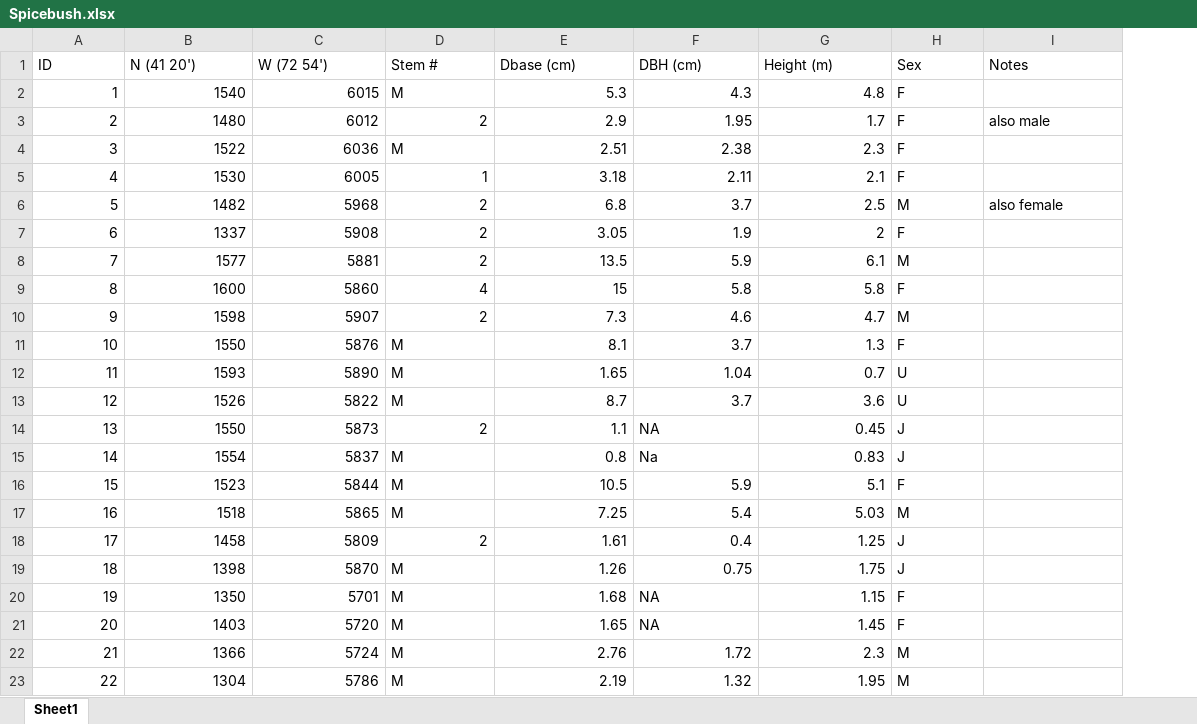
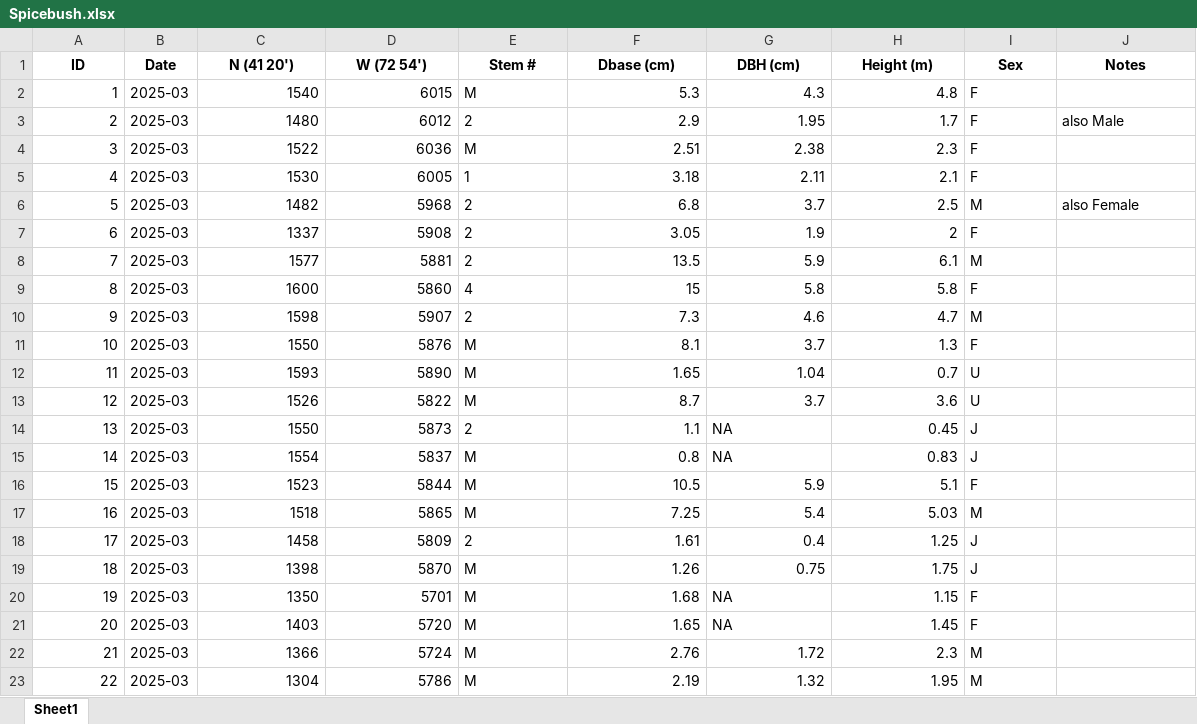
Before and after one commit to erice04/spicebush, an Excel workbook: Spicebush.xlsx, sheet Sheet1, drawn as a sheet; only a part is shown; values as stored, in another font and other column widths than the file's, no borders; charts and pictures not drawn; addresses are those after the commit; the diff covers the shown part only; the diff names each change by its address in the sheet, - before the commit and + after, or states it on an @@ line.

```diff
--- a/Spicebush.xlsx (sheet Sheet1)
+++ b/Spicebush.xlsx (sheet Sheet1)
+column B (Date), rows 2-23: all 2025-03
@@ A1 bold: off → on, alignment: left → center @@
@@ C1:J1 bold: off → on, alignment: left → center @@
-E3 alignment: right
+E3 alignment: left
-J3 (Notes): also male
+J3 (Notes): also Male
-E5:E10 alignment: right
+E5:E10 alignment: left
-J6 (Notes): also female
+J6 (Notes): also Female
-E14 alignment: right
+E14 alignment: left
-G15 (DBH (cm)): Na
+G15 (DBH (cm)): NA
-E18 alignment: right
+E18 alignment: left
```
Also changed, not shown: cell formats elsewhere in this sheet, charts or pictures, 49 other files.
